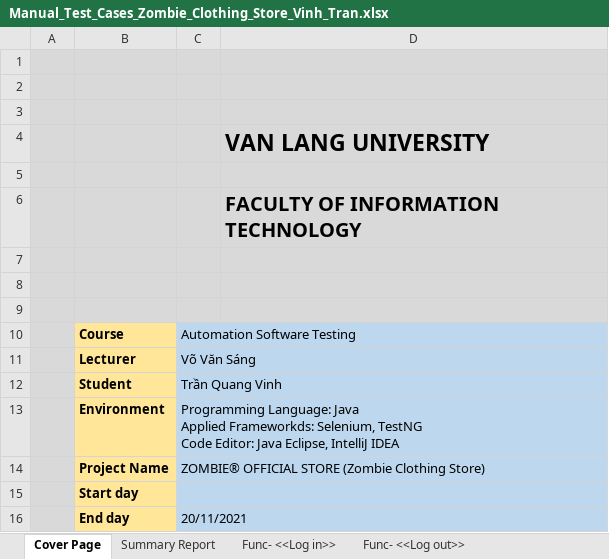
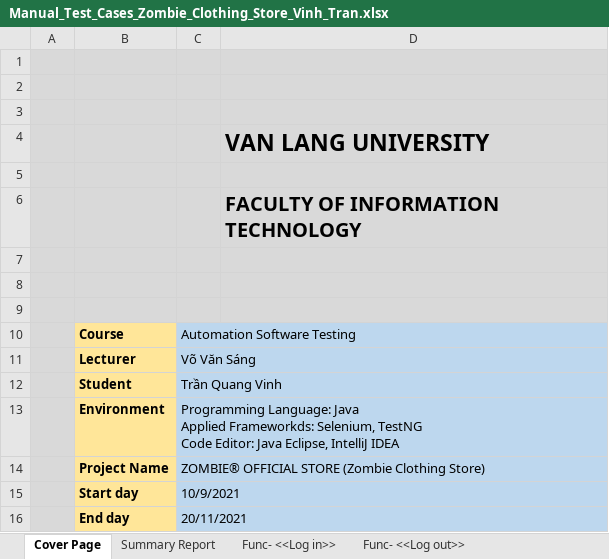
Before and after one commit to jankylewis/ZombieClothing_AUTE, an Excel workbook: Manual_Test_Cases_Zombie_Clothing_Store_Vinh_Tran.xlsx, sheet Cover Page, drawn as a sheet; values as stored, in another font and other column widths than the file's, no borders; charts and pictures not drawn; the diff names each change by its address in the sheet, - before the commit and + after, or states it on an @@ line.

```diff
--- a/Manual_Test_Cases_Zombie_Clothing_Store_Vinh_Tran.xlsx (sheet Cover Page)
+++ b/Manual_Test_Cases_Zombie_Clothing_Store_Vinh_Tran.xlsx (sheet Cover Page)
-C15: (empty)
+C15: 10/9/2021
```
Also changed, not shown: sheet Func- <<Payment>>, sheet Summary Report, sheet Func- <<Sorting>>, formulas that keep their value, charts or pictures, 13 other files.
